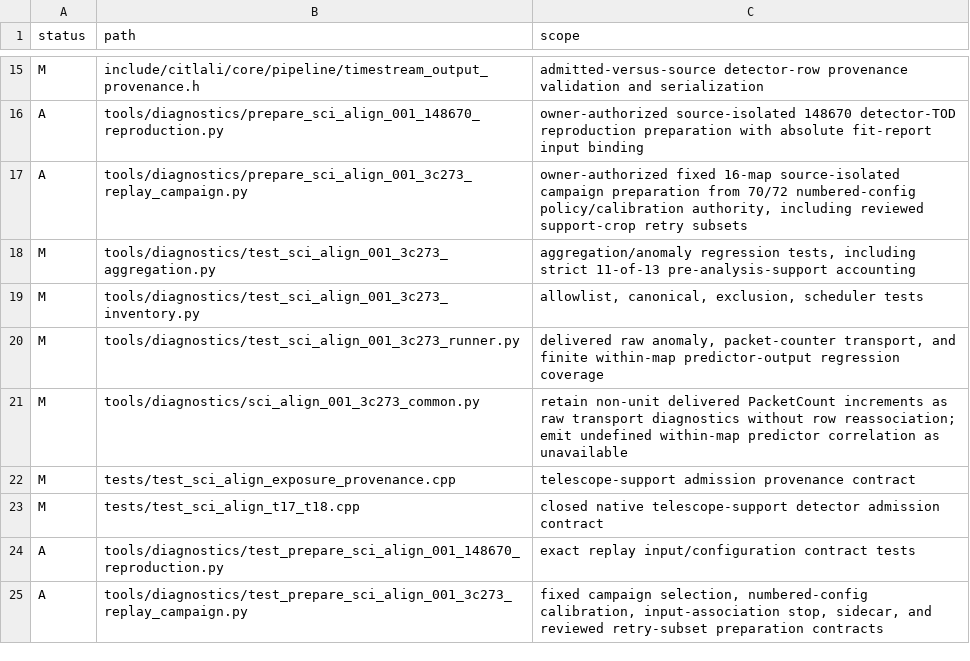
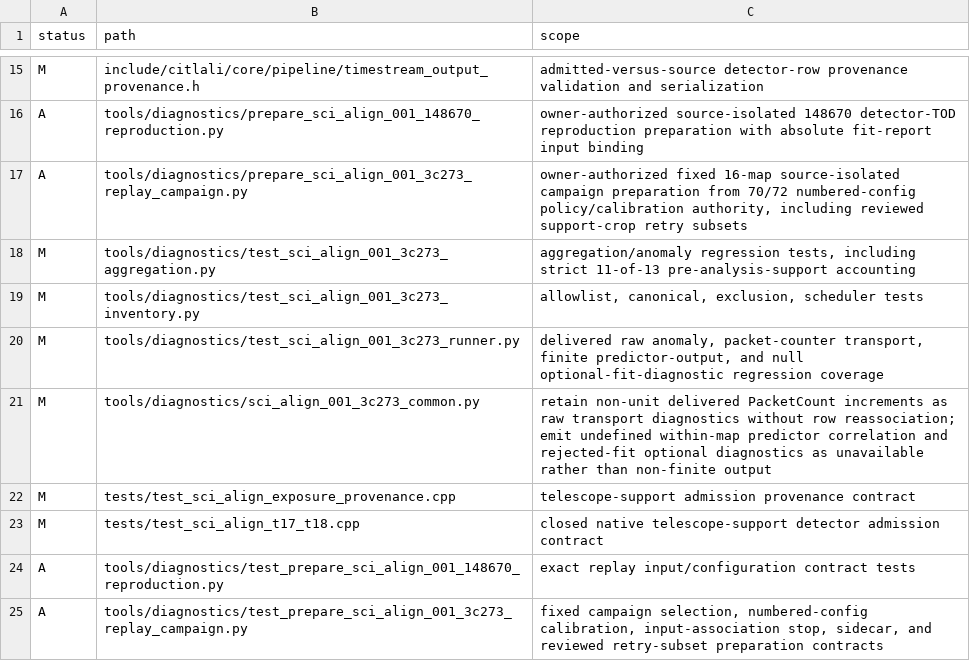
Before and after one commit to toltec-astro/citlali, a TSV file: validation/sci_align_001_3c273_corpus_tooling_2026-08-03/changed_paths.tsv, drawn as a sheet; only a part is shown, gaps mark what is left out.

Commit message:
SCI-ALIGN-001: retain unavailable fit diagnostics

```diff
--- a/validation/sci_align_001_3c273_corpus_tooling_2026-08-03/changed_paths.tsv
+++ b/validation/sci_align_001_3c273_corpus_tooling_2026-08-03/changed_paths.tsv
@@ -19,4 +19,4 @@ M	tools/diagnostics/test_sci_align_001_3c273_aggregation.py	aggregation/anomaly
 M	tools/diagnostics/test_sci_align_001_3c273_inventory.py	allowlist, canonical, exclusion, scheduler tests
-M	tools/diagnostics/test_sci_align_001_3c273_runner.py	delivered raw anomaly, packet-counter transport, and finite within-map predictor-output regression coverage
-M	tools/diagnostics/sci_align_001_3c273_common.py	retain non-unit delivered PacketCount increments as raw transport diagnostics without row reassociation; emit undefined within-map predictor correlation as unavailable
+M	tools/diagnostics/test_sci_align_001_3c273_runner.py	delivered raw anomaly, packet-counter transport, finite predictor-output, and null optional-fit-diagnostic regression coverage
+M	tools/diagnostics/sci_align_001_3c273_common.py	retain non-unit delivered PacketCount increments as raw transport diagnostics without row reassociation; emit undefined within-map predictor correlation and rejected-fit optional diagnostics as unavailable rather than non-finite output
 M	tests/test_sci_align_exposure_provenance.cpp	telescope-support admission provenance contract
```
Also changed, not shown: 7 other files.
